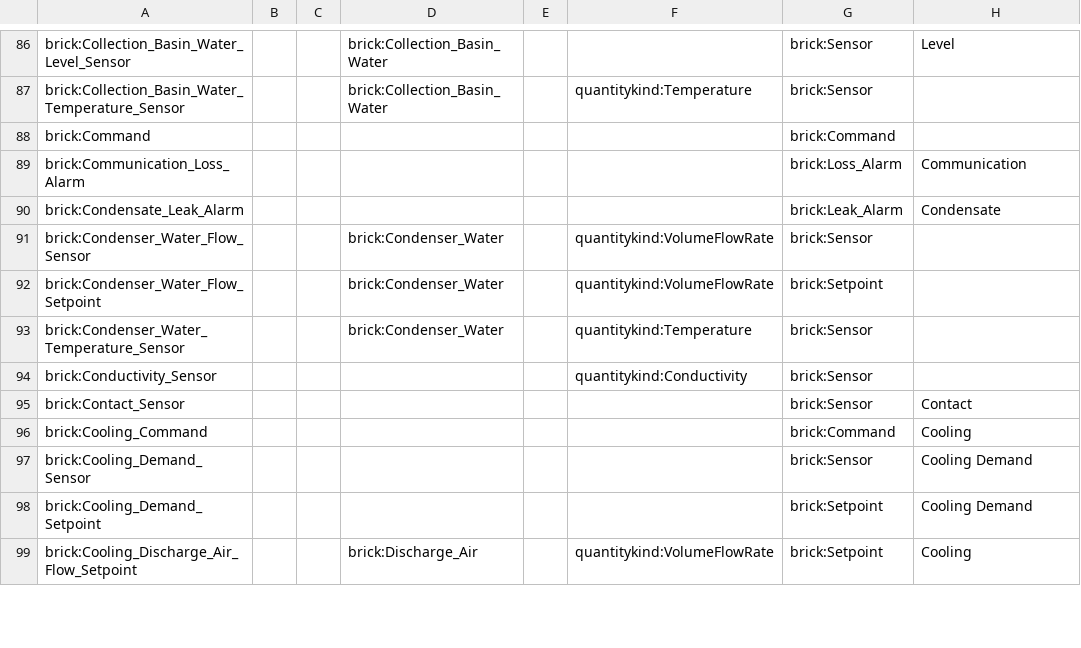
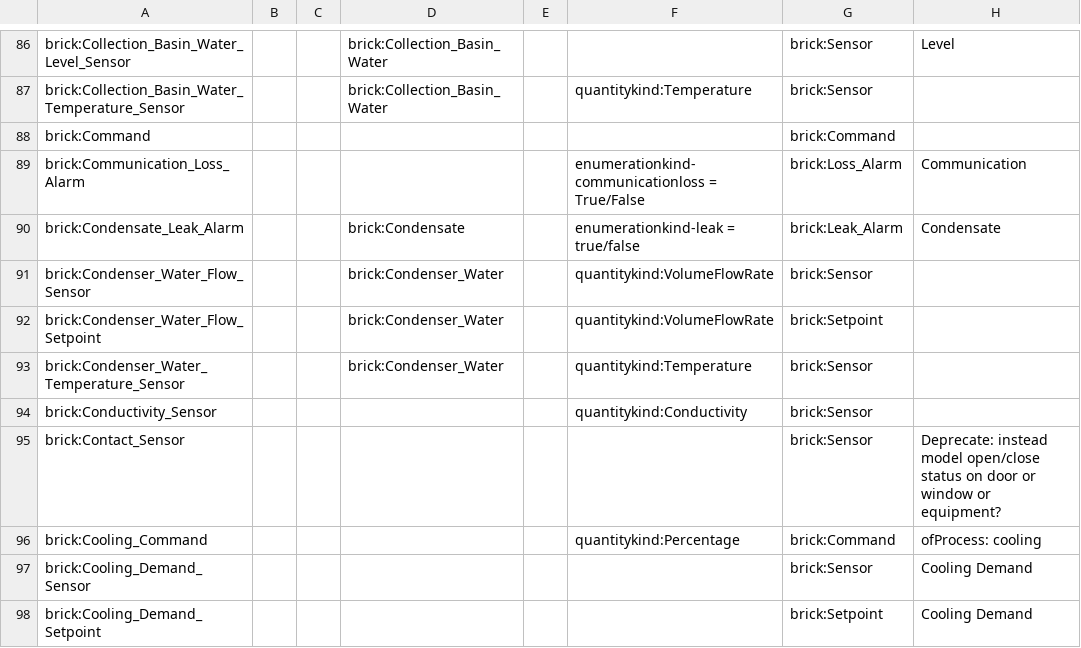
Before and after one commit to BrickSchema/Brick2-specification-drafting, a CSV file: point-attributes/points.csv, drawn as a sheet; only a part is shown, gaps mark what is left out; the shorter side is filled out with more unchanged rows; the diff names each change by its address in the sheet, - before the commit and + after, or states it on an @@ line.

```diff
--- a/point-attributes/points.csv
+++ b/point-attributes/points.csv
-F89: (empty)
+F89: enumerationkind-communicationloss = True/False
-D90: (empty)
+D90: brick:Condensate
-F90: (empty)
+F90: enumerationkind-leak = true/false
-H95: Contact
+H95: Deprecate: instead model open/close status on door or window or equipment?
-F96: (empty)
+F96: quantitykind:Percentage
-H96: Cooling
+H96: ofProcess: cooling
```
Also changed, not shown: 3 other files.
